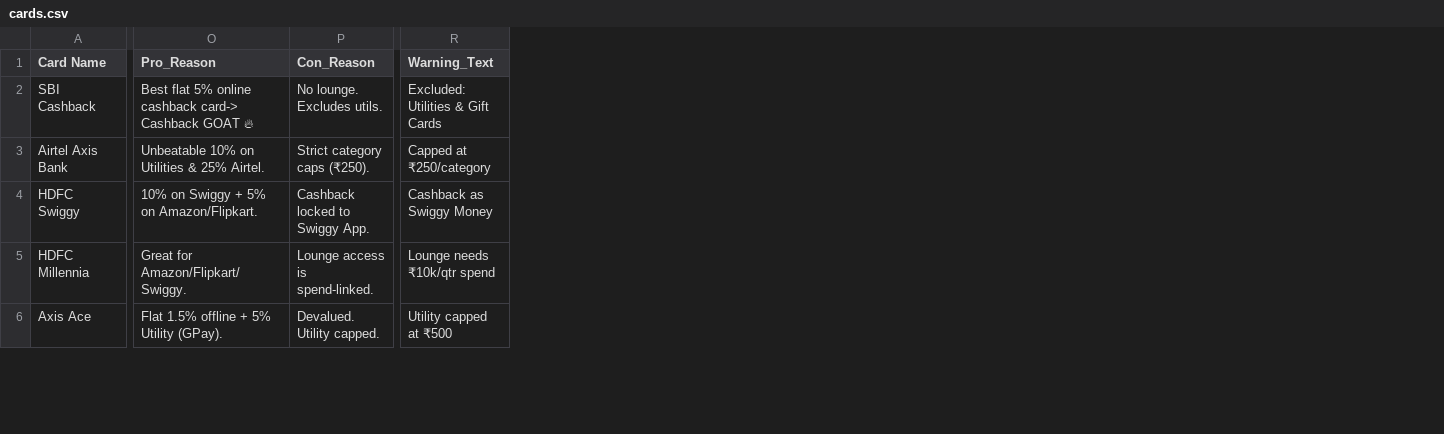
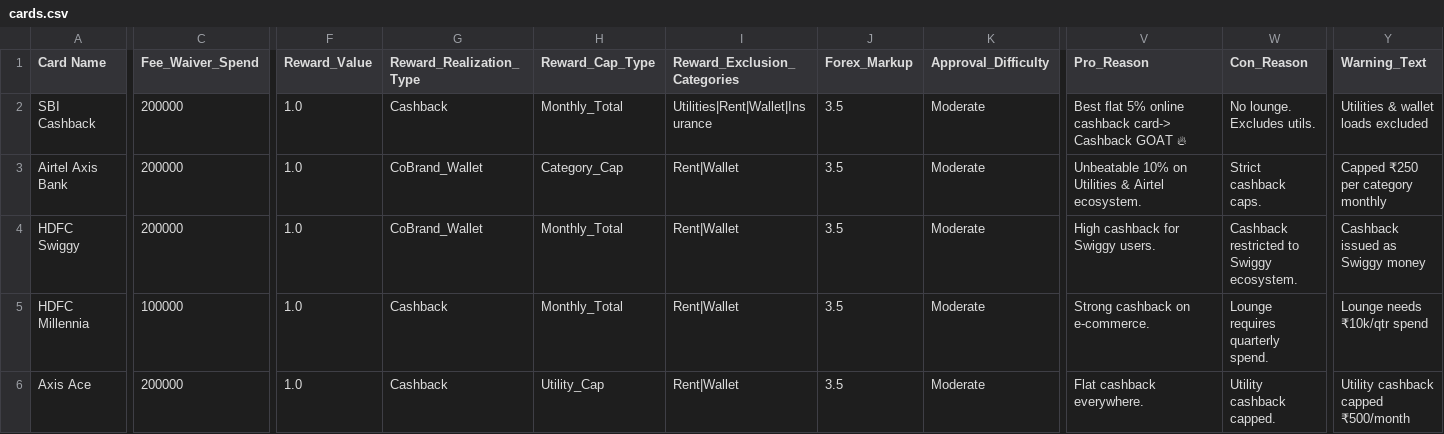
Before and after one commit to shanky13/Credlens, a CSV file: cards.csv, drawn as a sheet; only a part is shown, gaps mark what is left out; addresses are those after the commit; the diff covers the shown part only; the diff names each change by its address in the sheet, - before the commit and + after, or states it on an @@ line.

```diff
--- a/cards.csv
+++ b/cards.csv
+column C (Fee_Waiver_Spend), rows 2-6: 200000 | 200000 | 200000 | 100000 | 200000
+column F (Reward_Value), rows 2-6: all 1.0
+column G (Reward_Realization_Type), rows 2-6: Cashback | CoBrand_Wallet | CoBrand_Wallet | Cashback | Cashback
+column H (Reward_Cap_Type), rows 2-6: Monthly_Total | Category_Cap | Monthly_Total | Monthly_Total | Utility_Cap
+column I (Reward_Exclusion_Categories), rows 2-6: Utilities|Rent|Wallet|Insurance | Rent|Wallet | Rent|Wallet | Rent|Wallet | Rent|Wallet
+column J (Forex_Markup), rows 2-6: all 3.5
+column K (Approval_Difficulty), rows 2-6: all Moderate
-Y2 (Warning_Text): Excluded: Utilities & Gift Cards
+Y2 (Warning_Text): Utilities & wallet loads excluded
-V3 (Pro_Reason): Unbeatable 10% on Utilities & 25% Airtel.
+V3 (Pro_Reason): Unbeatable 10% on Utilities & Airtel ecosystem.
-W3 (Con_Reason): Strict category caps (₹250).
+W3 (Con_Reason): Strict cashback caps.
-Y3 (Warning_Text): Capped at ₹250/category
+Y3 (Warning_Text): Capped ₹250 per category monthly
-V4 (Pro_Reason): 10% on Swiggy + 5% on Amazon/Flipkart.
+V4 (Pro_Reason): High cashback for Swiggy users.
-W4 (Con_Reason): Cashback locked to Swiggy App.
+W4 (Con_Reason): Cashback restricted to Swiggy ecosystem.
-Y4 (Warning_Text): Cashback as Swiggy Money
+Y4 (Warning_Text): Cashback issued as Swiggy money
-V5 (Pro_Reason): Great for Amazon/Flipkart/Swiggy.
+V5 (Pro_Reason): Strong cashback on e-commerce.
-W5 (Con_Reason): Lounge access is spend-linked.
+W5 (Con_Reason): Lounge requires quarterly spend.
-V6 (Pro_Reason): Flat 1.5% offline + 5% Utility (GPay).
+V6 (Pro_Reason): Flat cashback everywhere.
-W6 (Con_Reason): Devalued. Utility capped.
+W6 (Con_Reason): Utility cashback capped.
-Y6 (Warning_Text): Utility capped at ₹500
+Y6 (Warning_Text): Utility cashback capped ₹500/month
```
Also changed, not shown: 60 edited cells elsewhere in this file, 4 other files.
